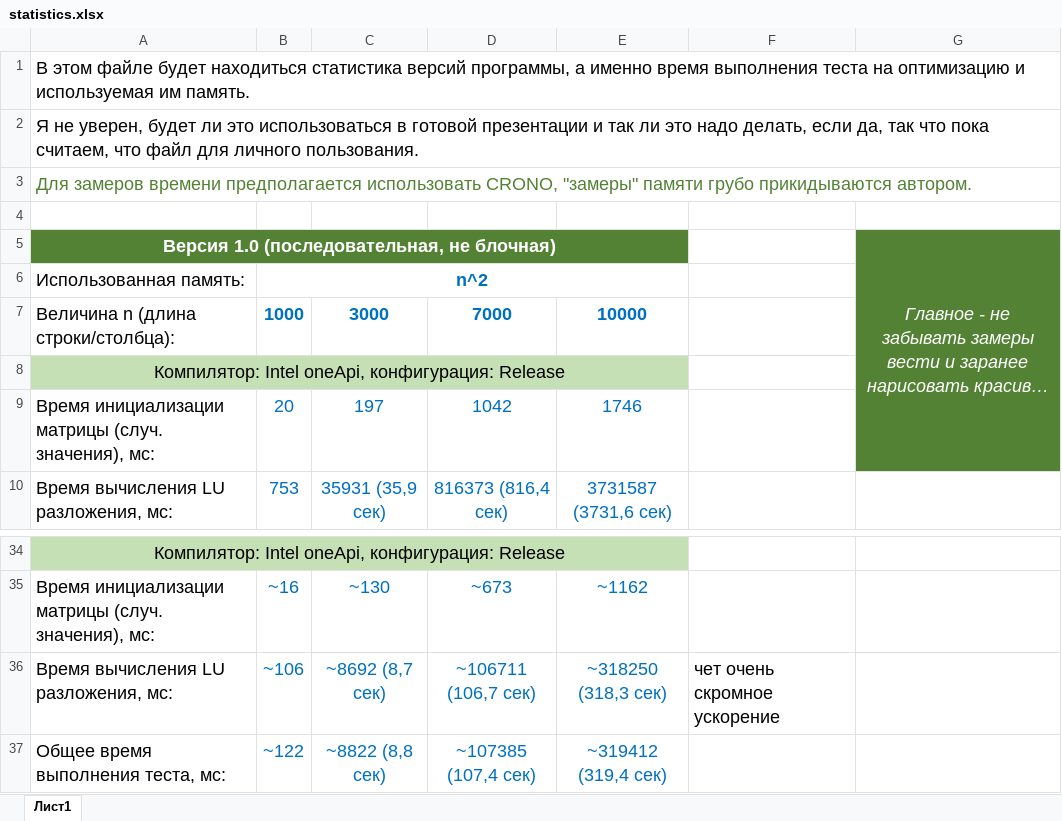
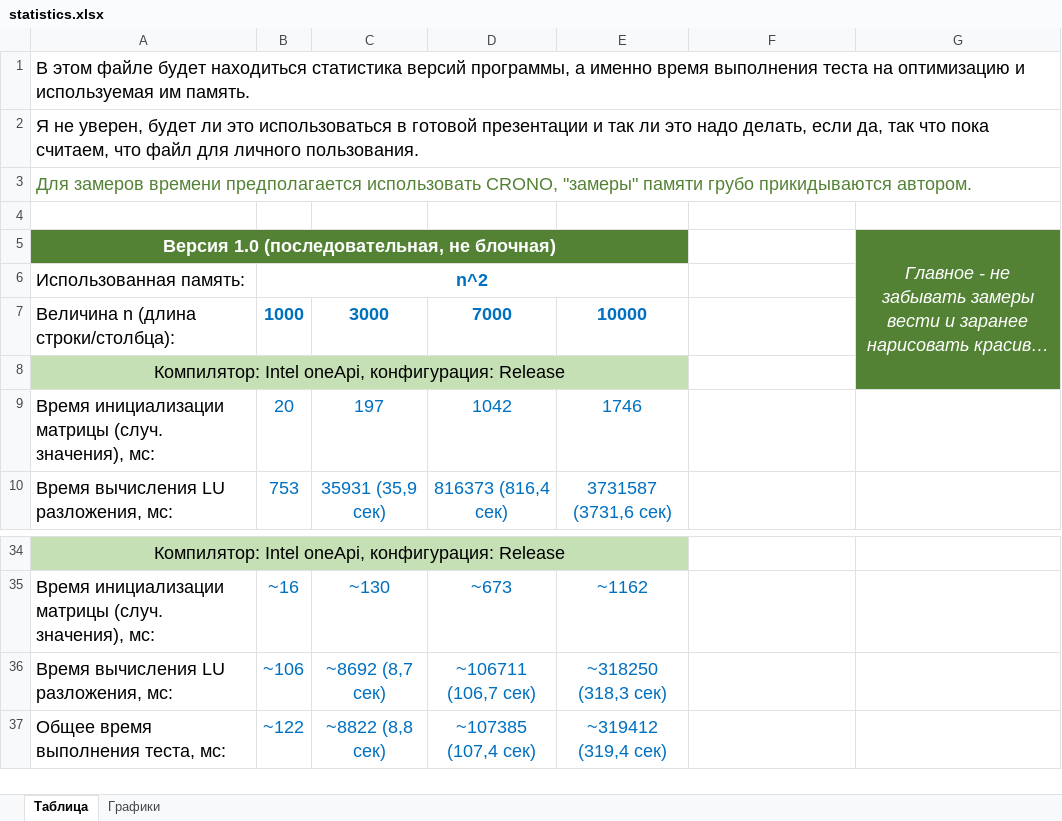
Before and after one commit to ArchBenchs/ArchBenchs, an Excel workbook: DecompositionLU/docs/statistics.xlsx, sheet Таблица, drawn as a sheet; only a part is shown, gaps mark what is left out; long unchanged cells end in …; values as stored, in another font and other column widths than the file's, no borders; charts and pictures not drawn; the diff names each change by its address in the sheet, - before the commit and + after, or states it on an @@ line.

```diff
--- a/DecompositionLU/docs/statistics.xlsx (sheet Таблица)
+++ b/DecompositionLU/docs/statistics.xlsx (sheet Таблица)
-sheet tab: Лист1
+sheet tab: Таблица
+sheet tab: Графики
-G5:G9 merged
+G5:G8 merged
-G9 fill: #548235
+G9 fill: none
-F36: чет очень скромное ускорение
+F36: (empty)
```
Also changed, not shown: charts or pictures, 3 other files.
